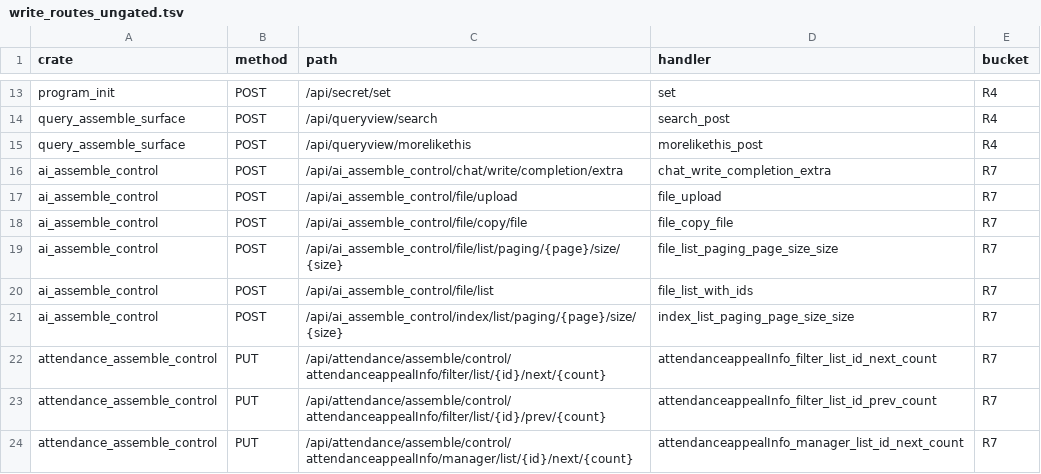
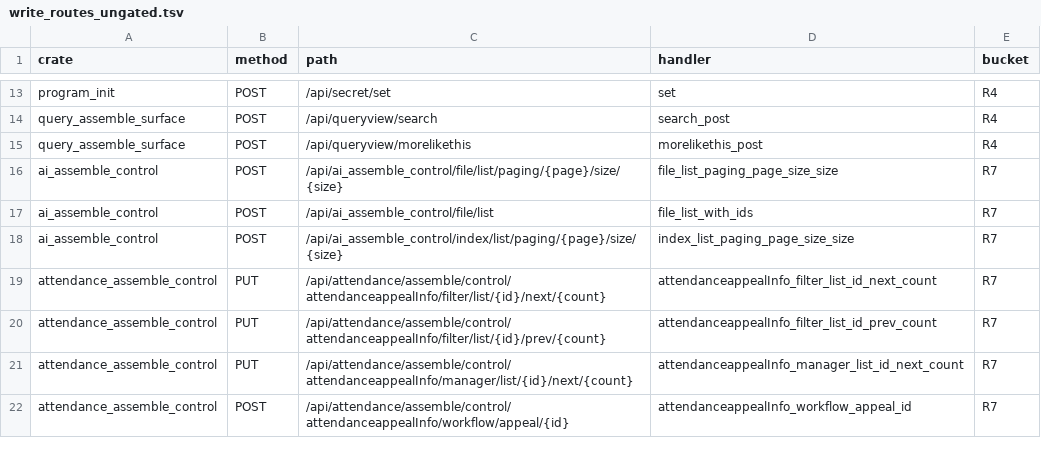
Before and after one commit to annsshadow/fakeToys, a TSV file: oa4rust/backend/docs/audits/artifacts/write_routes_ungated.tsv, drawn as a sheet; only a part is shown, gaps mark what is left out; the shorter side is filled out with more unchanged rows.

Commit message:
audit(r4): 第六十二批 ai_assemble_control 写面 3 把收会话门（R7 713→710，含写 24→21）
ai crate 真写 R7 全收（会话存在档，门插 pool.get() 前）：
- file_upload（INSERT x_ai_file）、file_copy_file（INSERT…SELECT x_ai_file）
- chat_write_completion_extra（UPDATE x_ai_chat by id）

新增 crate 内 require_session 助手 + 离线回归臂 security_gate_tests(b62_*)。
顺带修预存红测试 test_ai_get_writes_owner_admin_gate：造数 ON CONFLICT 因
x_ai_file.id/x_ai_index.id 无唯一约束（E42P10）、x_ai_conversation 需非 null
title（E23502）schema 漂移 → 改 DELETE+INSERT 幂等造数并补 title（§五 记真实缺陷）。
尺子复跑 3 次稳定，ai R7 6→0；账本 §三.62 + §五 第 7 条。

```diff
--- a/oa4rust/backend/docs/audits/artifacts/write_routes_ungated.tsv
+++ b/oa4rust/backend/docs/audits/artifacts/write_routes_ungated.tsv
@@ -15,5 +15,2 @@ query_assemble_surface	POST	/api/queryview/search	search_post	R4
 query_assemble_surface	POST	/api/queryview/morelikethis	morelikethis_post	R4
-ai_assemble_control	POST	/api/ai_assemble_control/chat/write/completion/extra	chat_write_completion_extra	R7
-ai_assemble_control	POST	/api/ai_assemble_control/file/upload	file_upload	R7
-ai_assemble_control	POST	/api/ai_assemble_control/file/copy/file	file_copy_file	R7
 ai_assemble_control	POST	/api/ai_assemble_control/file/list/paging/{page}/size/{size}	file_list_paging_page_size_size	R7
```
Also changed, not shown: oa4rust/backend/docs/audits/artifacts/write_routes_matrix.tsv, 4 other files.
